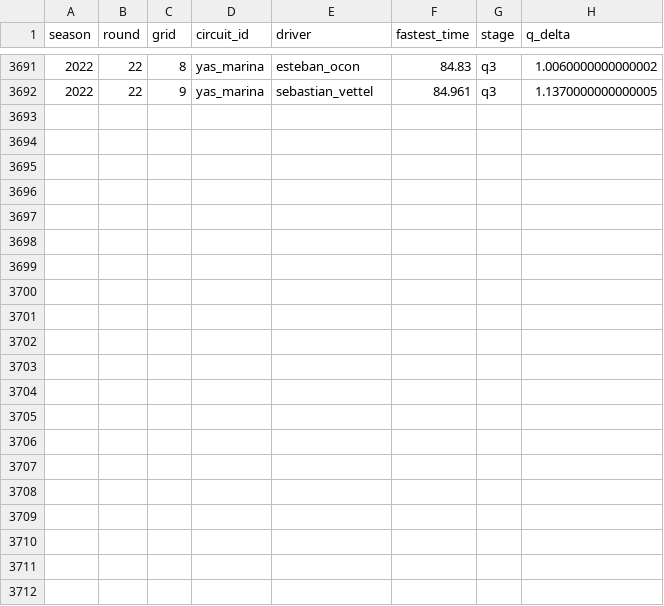
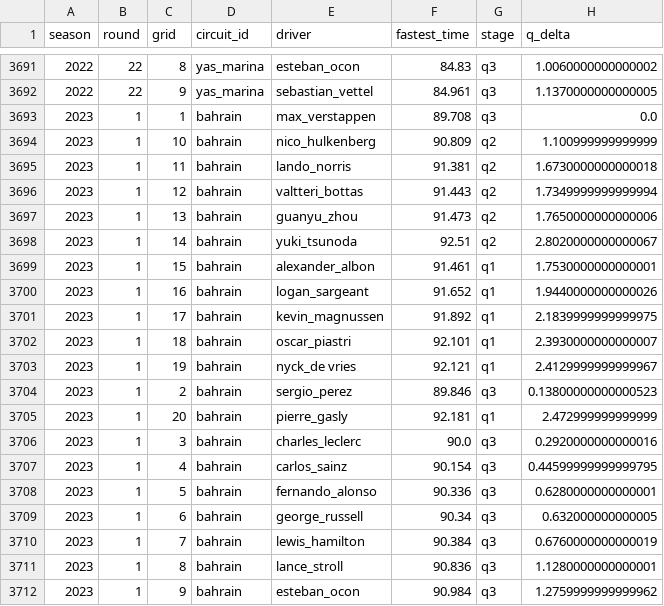
Before and after one commit to ollyjc99/F1-Fantasy-Predictor, a CSV file: data/qualifying.csv, drawn as a sheet; only a part is shown, gaps mark what is left out; the diff names each change by its address in the sheet, - before the commit and + after, or states it on an @@ line.

```diff
--- a/data/qualifying.csv
+++ b/data/qualifying.csv
+row 3693: 2023 | 1 | 1 | bahrain | max_verstappen | 89.708 | q3 | 0.0
+row 3694: 2023 | 1 | 10 | bahrain | nico_hulkenberg | 90.809 | q2 | 1.100999999999999
+row 3695: 2023 | 1 | 11 | bahrain | lando_norris | 91.381 | q2 | 1.6730000000000018
+row 3696: 2023 | 1 | 12 | bahrain | valtteri_bottas | 91.443 | q2 | 1.7349999999999994
+row 3697: 2023 | 1 | 13 | bahrain | guanyu_zhou | 91.473 | q2 | 1.7650000000000006
+row 3698: 2023 | 1 | 14 | bahrain | yuki_tsunoda | 92.51 | q2 | 2.8020000000000067
+row 3699: 2023 | 1 | 15 | bahrain | alexander_albon | 91.461 | q1 | 1.7530000000000001
+row 3700: 2023 | 1 | 16 | bahrain | logan_sargeant | 91.652 | q1 | 1.9440000000000026
+row 3701: 2023 | 1 | 17 | bahrain | kevin_magnussen | 91.892 | q1 | 2.1839999999999975
+row 3702: 2023 | 1 | 18 | bahrain | oscar_piastri | 92.101 | q1 | 2.3930000000000007
+row 3703: 2023 | 1 | 19 | bahrain | nyck_de vries | 92.121 | q1 | 2.4129999999999967
+row 3704: 2023 | 1 | 2 | bahrain | sergio_perez | 89.846 | q3 | 0.13800000000000523
+row 3705: 2023 | 1 | 20 | bahrain | pierre_gasly | 92.181 | q1 | 2.472999999999999
+row 3706: 2023 | 1 | 3 | bahrain | charles_leclerc | 90.0 | q3 | 0.2920000000000016
+row 3707: 2023 | 1 | 4 | bahrain | carlos_sainz | 90.154 | q3 | 0.44599999999999795
+row 3708: 2023 | 1 | 5 | bahrain | fernando_alonso | 90.336 | q3 | 0.6280000000000001
+row 3709: 2023 | 1 | 6 | bahrain | george_russell | 90.34 | q3 | 0.632000000000005
+row 3710: 2023 | 1 | 7 | bahrain | lewis_hamilton | 90.384 | q3 | 0.6760000000000019
+row 3711: 2023 | 1 | 8 | bahrain | lance_stroll | 90.836 | q3 | 1.1280000000000001
+row 3712: 2023 | 1 | 9 | bahrain | esteban_ocon | 90.984 | q3 | 1.2759999999999962
```
Also changed, not shown: data/races.csv, 18 other files.
